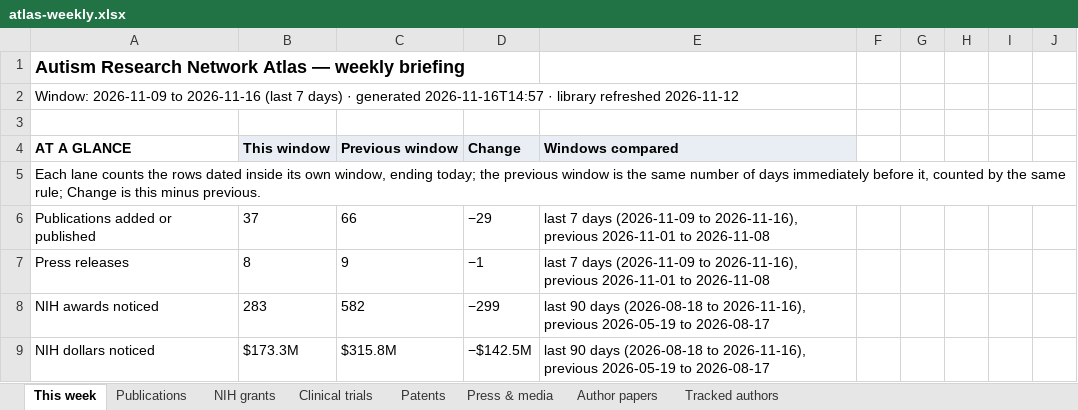
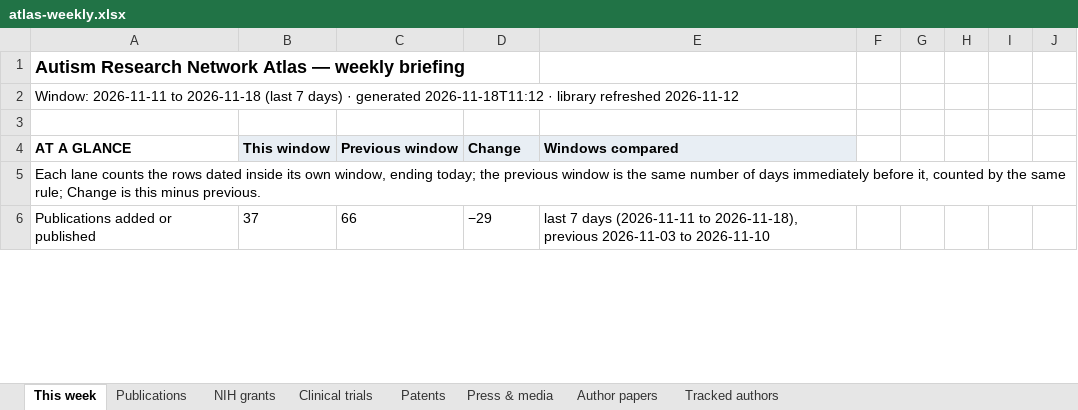
Before and after one commit to Hackern00b22/autism-atlas, an Excel workbook: atlas-weekly.xlsx, sheet This week, drawn as a sheet; only a part is shown; values as stored, in another font and other column widths than the file's, no borders; removed rows and columns are numbered as before the commit, all else as after; the diff covers the shown part only; the diff names each change by its address in the sheet, - before the commit and + after, or states it on an @@ line.

```diff
--- a/atlas-weekly.xlsx (sheet This week)
+++ b/atlas-weekly.xlsx (sheet This week)
@@ column A renumbered between rows 2 and 82 @@
-E6: …7 days (2026-11-09 to 2026-11-16), previous 2026-11-01 to 2026-11-08
+E6: …7 days (2026-11-11 to 2026-11-18), previous 2026-11-03 to 2026-11-10
-row 7: Press releases | 8 | 9 | −1 | last 7 days (2026-11-09 to 2026-11-16), previous 2026-11-01 to 2026-11-08
-row 8: NIH awards noticed | 283 | 582 | −299 | last 90 days (2026-08-18 to 2026-11-16), previous 2026-05-19 to 2026-08-17
-row 9: NIH dollars noticed | $173.3M | $315.8M | −$142.5M | last 90 days (2026-08-18 to 2026-11-16), previous 2026-05-19 to 2026-08-17
```
Also changed, not shown: 8 added rows, 8 removed rows, 24 edited cells and cell formats elsewhere in this sheet, sheet NIH grants, sheet Author papers, sheet Patents, sheet Press & media, sheet Tracked authors, sheet Clinical trials, 1 more sheet, 10 other files.
